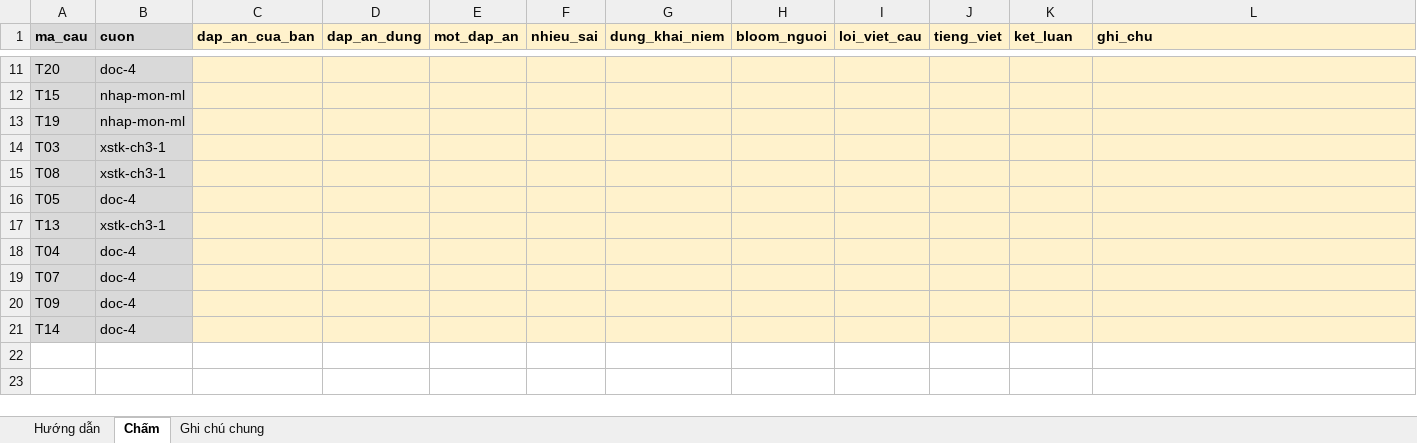
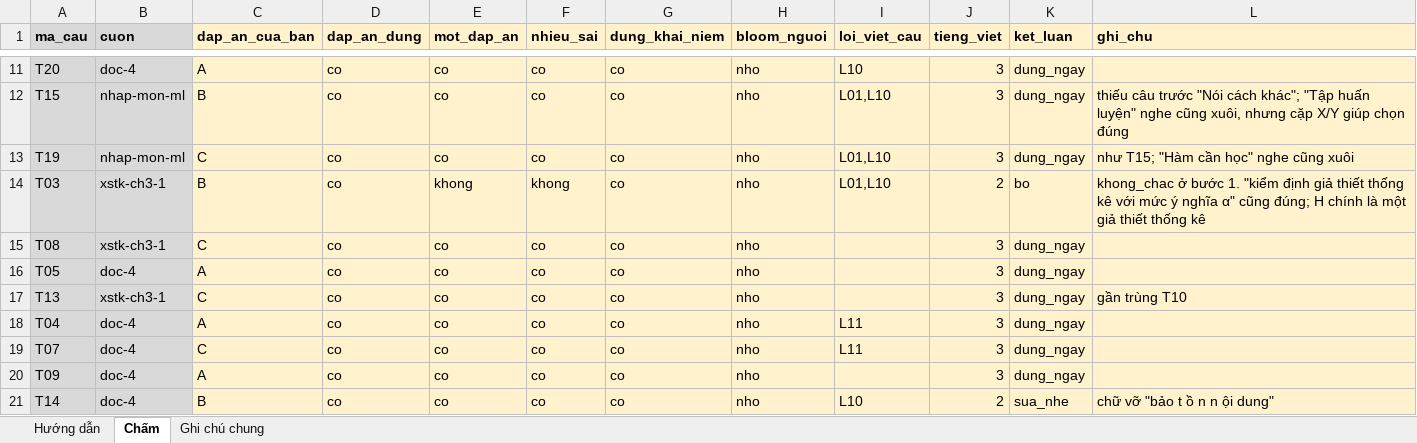
Before and after one commit to Thanhngo0812/chamdiem, an Excel workbook: danh-gia-pha-b/sa22-giao-nguoi-cham/thu-sa22-C1.xlsx, sheet Chấm, drawn as a sheet; only a part is shown, gaps mark what is left out; values as stored, in another font and other column widths than the file's, no borders; the diff covers the shown part only; the diff names each change by its address in the sheet, - before the commit and + after, or states it on an @@ line.

```diff
--- a/danh-gia-pha-b/sa22-giao-nguoi-cham/thu-sa22-C1.xlsx (sheet Chấm)
+++ b/danh-gia-pha-b/sa22-giao-nguoi-cham/thu-sa22-C1.xlsx (sheet Chấm)
-C11 (dap_an_cua_ban): (empty)
+C11 (dap_an_cua_ban): A
-D11:D21 (dap_an_dung): (empty)
+D11:D21 (dap_an_dung): co
-E11:E13 (mot_dap_an): (empty)
+E11:E13 (mot_dap_an): co
-F11:F13 (nhieu_sai): (empty)
+F11:F13 (nhieu_sai): co
-G11:G21 (dung_khai_niem): (empty)
+G11:G21 (dung_khai_niem): co
-H11:H21 (bloom_nguoi): (empty)
+H11:H21 (bloom_nguoi): nho
-I11 (loi_viet_cau): (empty)
+I11 (loi_viet_cau): L10
-J11:J13 (tieng_viet): (empty)
+J11:J13 (tieng_viet): 3
-K11:K13 (ket_luan): (empty)
+K11:K13 (ket_luan): dung_ngay
-C12 (dap_an_cua_ban): (empty)
+C12 (dap_an_cua_ban): B
-I12:I14 (loi_viet_cau): (empty)
+I12:I14 (loi_viet_cau): L01,L10
-L12 (ghi_chu): (empty)
+L12 (ghi_chu): thiếu câu trước "Nói cách khác"; "Tập huấn luyện" nghe cũng xuôi, nhưng cặp X/Y giúp chọn đúng
-C13 (dap_an_cua_ban): (empty)
+C13 (dap_an_cua_ban): C
-L13 (ghi_chu): (empty)
+L13 (ghi_chu): như T15; "Hàm cần học" nghe cũng xuôi
-C14 (dap_an_cua_ban): (empty)
+C14 (dap_an_cua_ban): B
-E14 (mot_dap_an): (empty)
+E14 (mot_dap_an): khong
-F14 (nhieu_sai): (empty)
+F14 (nhieu_sai): khong
-J14 (tieng_viet): (empty)
+J14 (tieng_viet): 2
-K14 (ket_luan): (empty)
+K14 (ket_luan): bo
-L14 (ghi_chu): (empty)
+L14 (ghi_chu): khong_chac ở bước 1. "kiểm định giả thiết thống kê với mức ý nghĩa α" cũng đúng; H chính là một giả thiết thống kê
-C15 (dap_an_cua_ban): (empty)
+C15 (dap_an_cua_ban): C
-E15:E21 (mot_dap_an): (empty)
+E15:E21 (mot_dap_an): co
-F15:F21 (nhieu_sai): (empty)
+F15:F21 (nhieu_sai): co
-J15:J20 (tieng_viet): (empty)
+J15:J20 (tieng_viet): 3
-K15:K20 (ket_luan): (empty)
+K15:K20 (ket_luan): dung_ngay
-C16 (dap_an_cua_ban): (empty)
+C16 (dap_an_cua_ban): A
-C17 (dap_an_cua_ban): (empty)
+C17 (dap_an_cua_ban): C
-L17 (ghi_chu): (empty)
+L17 (ghi_chu): gần trùng T10
-C18 (dap_an_cua_ban): (empty)
+C18 (dap_an_cua_ban): A
-I18:I19 (loi_viet_cau): (empty)
+I18:I19 (loi_viet_cau): L11
-C19 (dap_an_cua_ban): (empty)
+C19 (dap_an_cua_ban): C
-C20 (dap_an_cua_ban): (empty)
+C20 (dap_an_cua_ban): A
-C21 (dap_an_cua_ban): (empty)
+C21 (dap_an_cua_ban): B
-I21 (loi_viet_cau): (empty)
+I21 (loi_viet_cau): L10
-J21 (tieng_viet): (empty)
+J21 (tieng_viet): 2
-K21 (ket_luan): (empty)
+K21 (ket_luan): sua_nhe
-L21 (ghi_chu): (empty)
+L21 (ghi_chu): chữ vỡ "bảo t ồ n n ội dung"
```
Also changed, not shown: 80 edited cells elsewhere in this sheet, sheet Hướng dẫn, sheet Ghi chú chung, danh-gia-pha-b/sa22-giao-nguoi-cham/cham-sa22-C1.xlsx.
